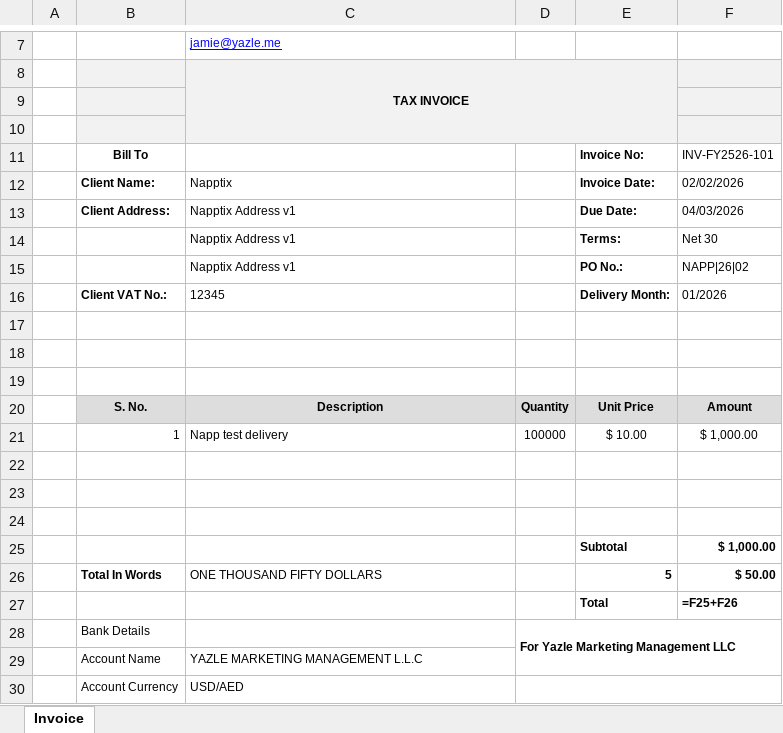
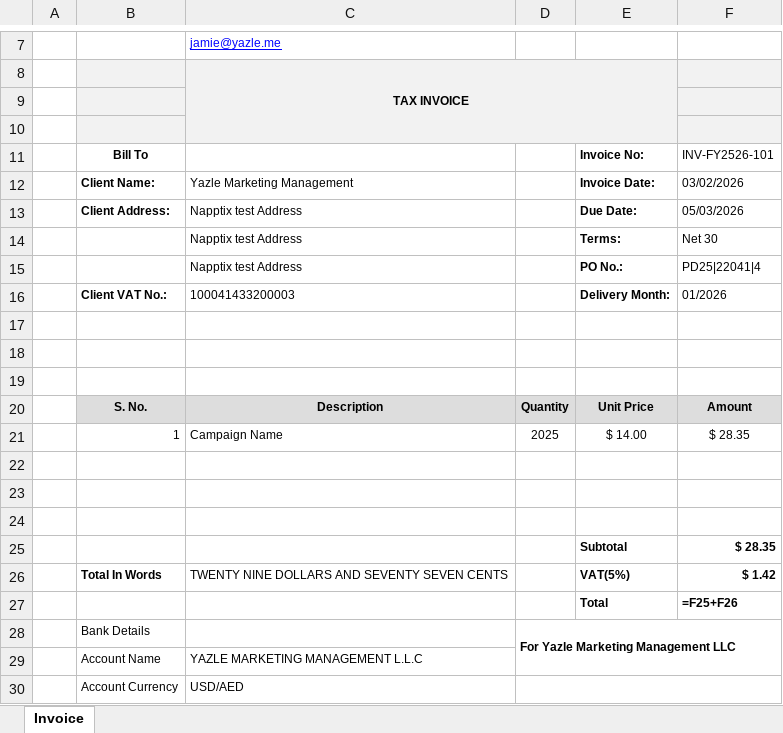
Before and after one commit to napptix-git/InvoiceTemplatation, an Excel workbook: invoice_automation/generated_invoices/INV-FY2526-101.xlsx, sheet Invoice, drawn as a sheet; only a part is shown, gaps mark what is left out; values as stored, in another font and other column widths than the file's, no borders; formulas without a stored value are shown as written; charts and pictures not drawn; removed rows and columns are numbered as before the commit, all else as after; the diff names each change by its address in the sheet, - before the commit and + after, or states it on an @@ line.

```diff
--- a/invoice_automation/generated_invoices/INV-FY2526-101.xlsx (sheet Invoice)
+++ b/invoice_automation/generated_invoices/INV-FY2526-101.xlsx (sheet Invoice)
-C12: Napptix
+C12: Yazle Marketing Management
-F12: 02/02/2026
+F12: 03/02/2026
-C13:C15: Napptix Address v1
+C13:C15: Napptix test Address
-F13: 04/03/2026
+F13: 05/03/2026
-F15: NAPP|26|02
+F15: PD25|22041|4
-C16: 12345
+C16: 100041433200003
-row 21:  | 1 | Napp test delivery | 100000 | $ 10.00 | $ 1,000.00
+row 21:  | 1 | Campaign Name | 2025 | $ 14.00 | $ 28.35
-F25: $ 1,000.00
+F25: $ 28.35
-row 26:  | Total In Words | ONE THOUSAND FIFTY DOLLARS |  | 5 | $ 50.00
+row 26:  | Total In Words | TWENTY NINE DOLLARS AND SEVENTY SEVEN CENTS |  | VAT(5%) | $ 1.42
```
Also changed, not shown: 11 other files.
